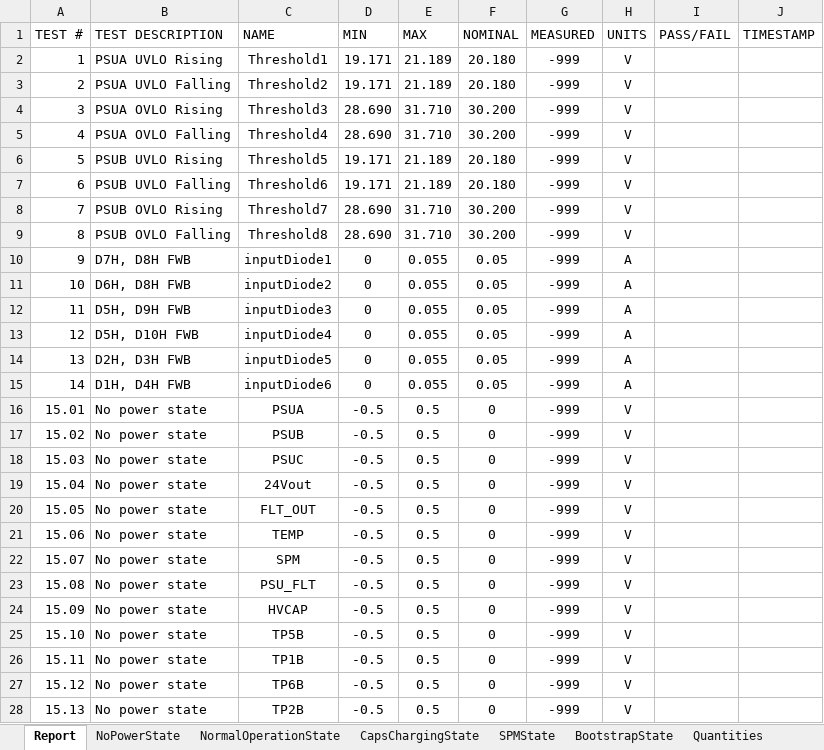
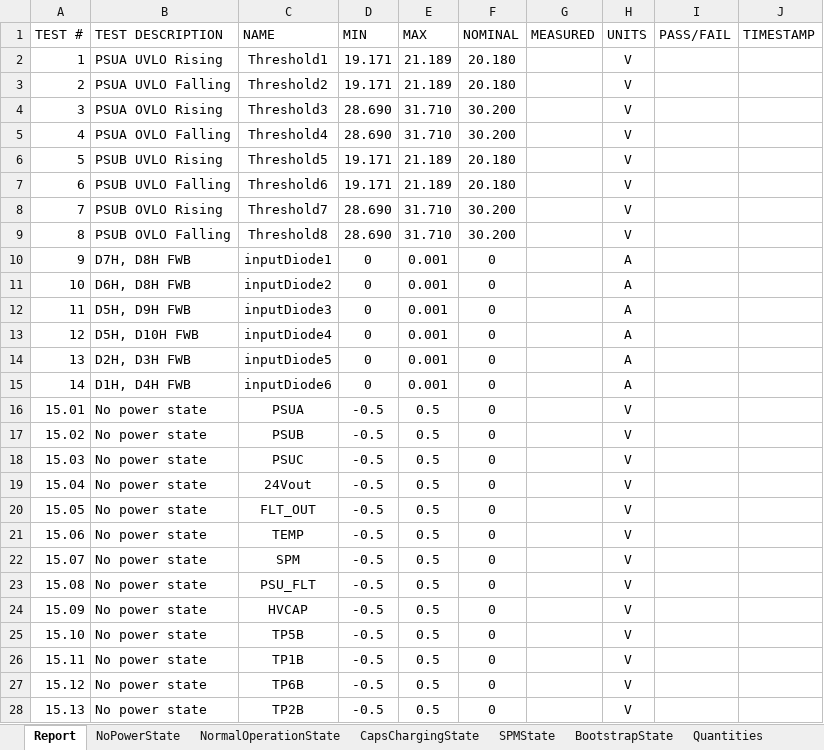
Before and after one commit to ninja-lab/pluto, an Excel workbook: PWRAutomatedTest/385-0030-TestSet/PWR_Board_TestReportTemplate2.xlsx, sheet Report, drawn as a sheet; only a part is shown; values as stored, in another font and other column widths than the file's, no borders; the diff covers the shown part only; the diff names each change by its address in the sheet, - before the commit and + after, or states it on an @@ line.

```diff
--- a/PWRAutomatedTest/385-0030-TestSet/PWR_Board_TestReportTemplate2.xlsx (sheet Report)
+++ b/PWRAutomatedTest/385-0030-TestSet/PWR_Board_TestReportTemplate2.xlsx (sheet Report)
-G2:G28 (MEASURED): -999
+G2:G28 (MEASURED): (empty)
-E10:E15 (MAX): 0.055
+E10:E15 (MAX): 0.001
-F10:F15 (NOMINAL): 0.05
+F10:F15 (NOMINAL): 0
```
Also changed, not shown: 67 edited cells elsewhere in this sheet, 9 other files.
